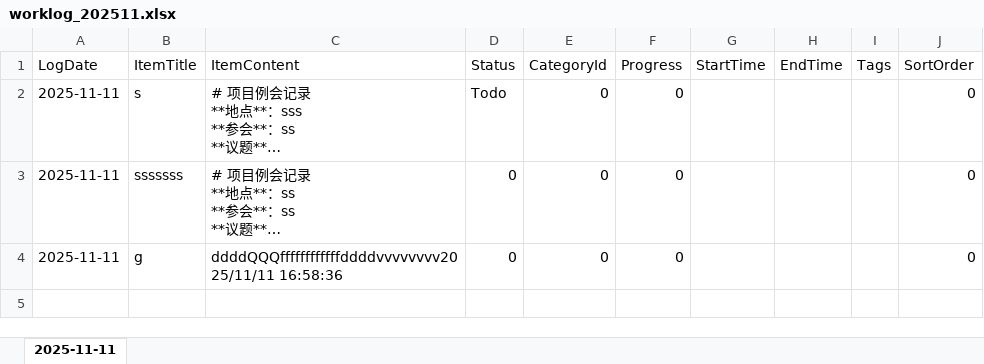
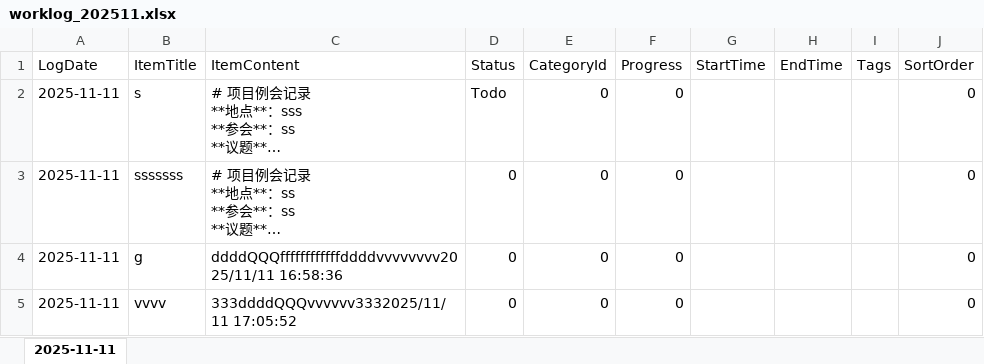
Before and after one commit to Abgetrennter/WorkingLog, an Excel workbook: WorkLogApp.UI/bin/Debug/Data/worklog_202511.xlsx, sheet 2025-11-11, drawn as a sheet; long unchanged cells end in …; values as stored, in another font and other column widths than the file's, no borders; the diff names each change by its address in the sheet, - before the commit and + after, or states it on an @@ line.

```diff
--- a/WorkLogApp.UI/bin/Debug/Data/worklog_202511.xlsx (sheet 2025-11-11)
+++ b/WorkLogApp.UI/bin/Debug/Data/worklog_202511.xlsx (sheet 2025-11-11)
+row 5: 2025-11-11 | vvvv | 333ddddQQQvvvvvv3332025/11/11 17:05:52 | 0 | 0 | 0 |  |  |  | 0
```
Also changed, not shown: 11 other files.
